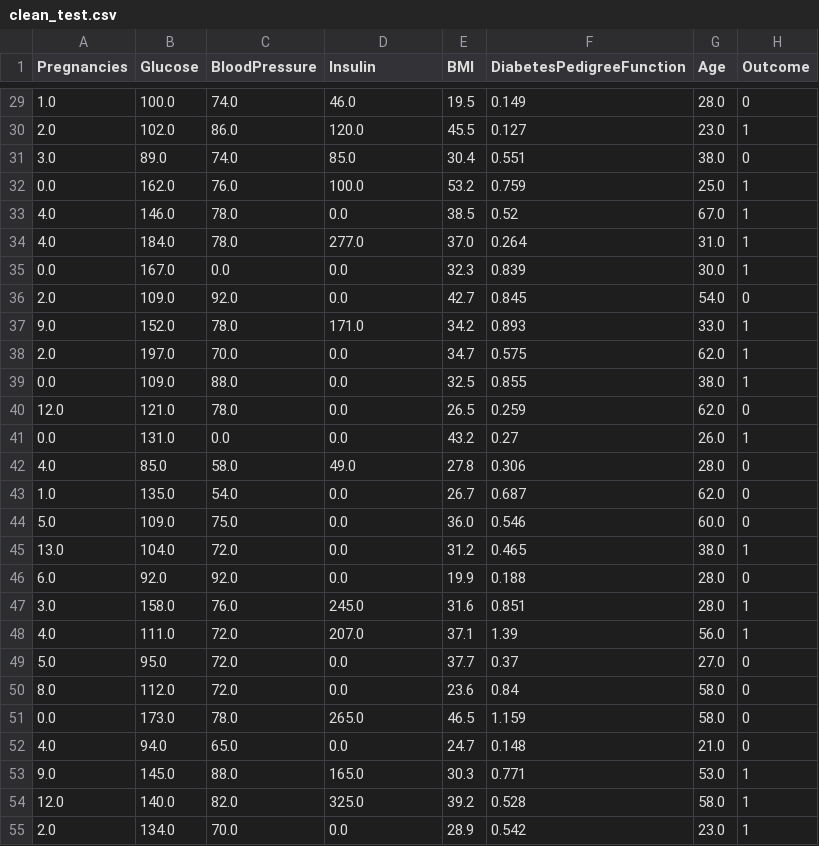
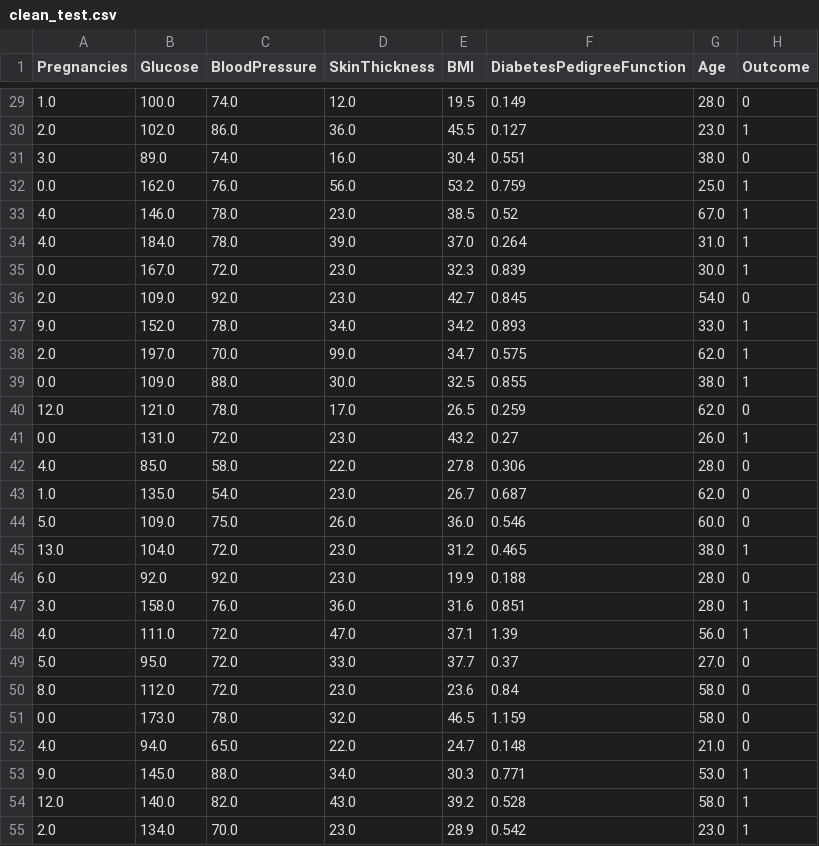
Before and after one commit to Munchkinland/Decision-Tree, a CSV file: data/processed/clean_test.csv, drawn as a sheet; only a part is shown, gaps mark what is left out; the diff covers the shown part only.

```diff
--- a/data/processed/clean_test.csv
+++ b/data/processed/clean_test.csv
@@ -1 +1 @@
-Pregnancies,Glucose,BloodPressure,Insulin,BMI,DiabetesPedigreeFunction,Age,Outcome
+Pregnancies,Glucose,BloodPressure,SkinThickness,BMI,DiabetesPedigreeFunction,Age,Outcome
@@ -29,27 +29,27 @@ Pregnancies,Glucose,BloodPressure,Insulin,BMI,DiabetesPedigreeFunction,Age,Outco
-1.0,100.0,74.0,46.0,19.5,0.149,28.0,0
-2.0,102.0,86.0,120.0,45.5,0.127,23.0,1
-3.0,89.0,74.0,85.0,30.4,0.551,38.0,0
-0.0,162.0,76.0,100.0,53.2,0.759,25.0,1
-4.0,146.0,78.0,0.0,38.5,0.52,67.0,1
-4.0,184.0,78.0,277.0,37.0,0.264,31.0,1
-0.0,167.0,0.0,0.0,32.3,0.839,30.0,1
-2.0,109.0,92.0,0.0,42.7,0.845,54.0,0
-9.0,152.0,78.0,171.0,34.2,0.893,33.0,1
-2.0,197.0,70.0,0.0,34.7,0.575,62.0,1
-0.0,109.0,88.0,0.0,32.5,0.855,38.0,1
-12.0,121.0,78.0,0.0,26.5,0.259,62.0,0
-0.0,131.0,0.0,0.0,43.2,0.27,26.0,1
-4.0,85.0,58.0,49.0,27.8,0.306,28.0,0
-1.0,135.0,54.0,0.0,26.7,0.687,62.0,0
-5.0,109.0,75.0,0.0,36.0,0.546,60.0,0
-13.0,104.0,72.0,0.0,31.2,0.465,38.0,1
-6.0,92.0,92.0,0.0,19.9,0.188,28.0,0
-3.0,158.0,76.0,245.0,31.6,0.851,28.0,1
-4.0,111.0,72.0,207.0,37.1,1.39,56.0,1
-5.0,95.0,72.0,0.0,37.7,0.37,27.0,0
-8.0,112.0,72.0,0.0,23.6,0.84,58.0,0
-0.0,173.0,78.0,265.0,46.5,1.159,58.0,0
-4.0,94.0,65.0,0.0,24.7,0.148,21.0,0
-9.0,145.0,88.0,165.0,30.3,0.771,53.0,1
-12.0,140.0,82.0,325.0,39.2,0.528,58.0,1
-2.0,134.0,70.0,0.0,28.9,0.542,23.0,1
+1.0,100.0,74.0,12.0,19.5,0.149,28.0,0
+2.0,102.0,86.0,36.0,45.5,0.127,23.0,1
+3.0,89.0,74.0,16.0,30.4,0.551,38.0,0
+0.0,162.0,76.0,56.0,53.2,0.759,25.0,1
+4.0,146.0,78.0,23.0,38.5,0.52,67.0,1
+4.0,184.0,78.0,39.0,37.0,0.264,31.0,1
+0.0,167.0,72.0,23.0,32.3,0.839,30.0,1
+2.0,109.0,92.0,23.0,42.7,0.845,54.0,0
+9.0,152.0,78.0,34.0,34.2,0.893,33.0,1
+2.0,197.0,70.0,99.0,34.7,0.575,62.0,1
+0.0,109.0,88.0,30.0,32.5,0.855,38.0,1
+12.0,121.0,78.0,17.0,26.5,0.259,62.0,0
+0.0,131.0,72.0,23.0,43.2,0.27,26.0,1
+4.0,85.0,58.0,22.0,27.8,0.306,28.0,0
+1.0,135.0,54.0,23.0,26.7,0.687,62.0,0
+5.0,109.0,75.0,26.0,36.0,0.546,60.0,0
+13.0,104.0,72.0,23.0,31.2,0.465,38.0,1
+6.0,92.0,92.0,23.0,19.9,0.188,28.0,0
+3.0,158.0,76.0,36.0,31.6,0.851,28.0,1
+4.0,111.0,72.0,47.0,37.1,1.39,56.0,1
+5.0,95.0,72.0,33.0,37.7,0.37,27.0,0
+8.0,112.0,72.0,23.0,23.6,0.84,58.0,0
+0.0,173.0,78.0,32.0,46.5,1.159,58.0,0
+4.0,94.0,65.0,22.0,24.7,0.148,21.0,0
+9.0,145.0,88.0,34.0,30.3,0.771,53.0,1
+12.0,140.0,82.0,43.0,39.2,0.528,58.0,1
+2.0,134.0,70.0,23.0,28.9,0.542,23.0,1
```
Also changed, not shown: 140 edited cells elsewhere in this file, data/processed/clean_train.csv, 3 other files.
